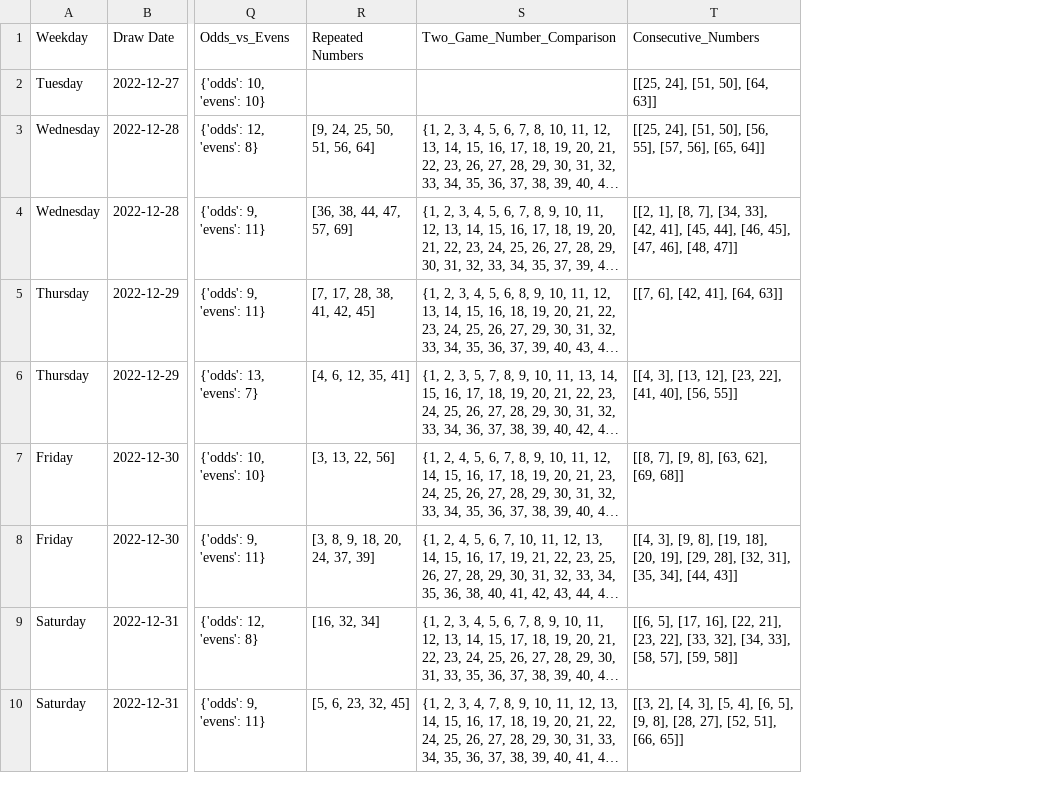
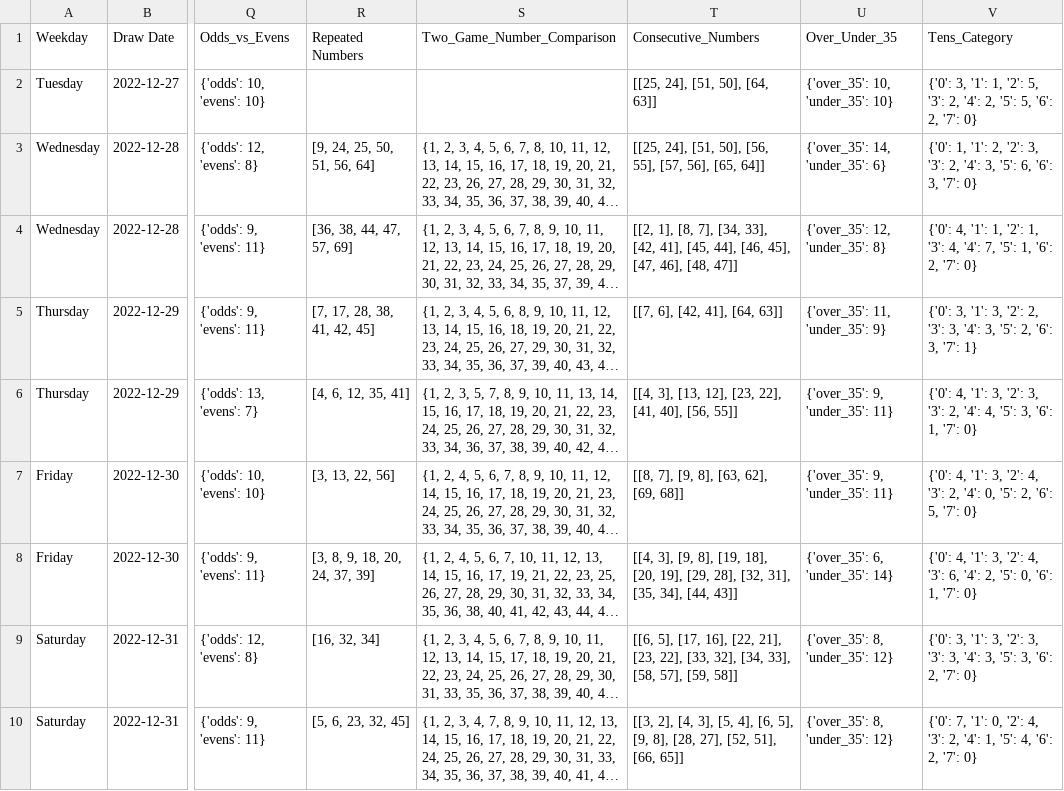
Before and after one commit to Peterstangolis/lottery_tracking_dashboard, a CSV file: data/keno_lottery_analysis.csv, drawn as a sheet; only a part is shown, gaps mark what is left out; long unchanged cells end in …; the diff names each change by its address in the sheet, - before the commit and + after, or states it on an @@ line.

```diff
--- a/data/keno_lottery_analysis.csv
+++ b/data/keno_lottery_analysis.csv
+column U (Over_Under_35), rows 2-10: {'over_35': 10, 'under_35': 10} | {'over_35': 14, 'under_35': 6} | {'over_35': 12, 'under_35': 8} | {'over_35': 11, 'under_35': 9} | {'over_35': 9, 'under_35': 11} | {'over_35': 9, 'under_35': 11} | {'over_35': 6, 'under_35': 14} | {'over_35': 8, 'under_35': 12} | {'over_35': 8, 'under_35': 12}
+column V (Tens_Category), rows 2-10: {'0': 3, '1': 1, '2': 5, '3': 2, '4': 2, '5': 5, '6': 2, '7': 0} | {'0': 1, '1': 2, '2': 3, '3': 2, '4': 3, '5': 6, '6': 3, '7': 0} | {'0': 4, '1': 1, '2': 1, '3': 4, '4': 7, '5': 1, '6': 2, '7': 0} | {'0': 3, '1': 3, '2': 2, '3': 3, '4': 3, '5': 2, '6': 3, '7': 1} | {'0': 4, '1': 3, '2': 3, '3': 2, '4': 4, '5': 3, '6': 1, '7': 0} | {'0': 4, '1': 3, '2': 4, '3': 2, '4': 0, '5': 2, '6': 5, '7': 0} | {'0': 4, '1': 3, '2': 4, '3': 6, '4': 2, '5': 0, '6': 1, '7': 0} | {'0': 3, '1': 3, '2': 3, '3': 3, '4': 3, '5': 3, '6': 2, '7': 0} | {'0': 7, '1': 0, '2': 4, '3': 2, '4': 1, '5': 4, '6': 2, '7': 0}
```
Also changed, not shown: 2 other files.
